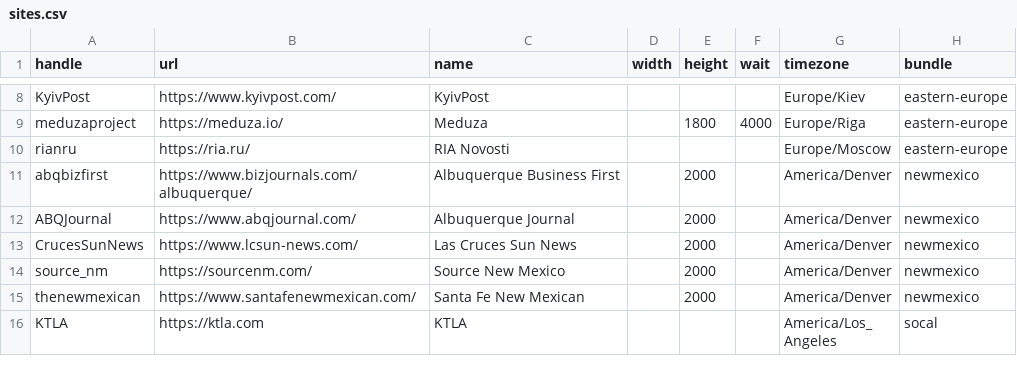
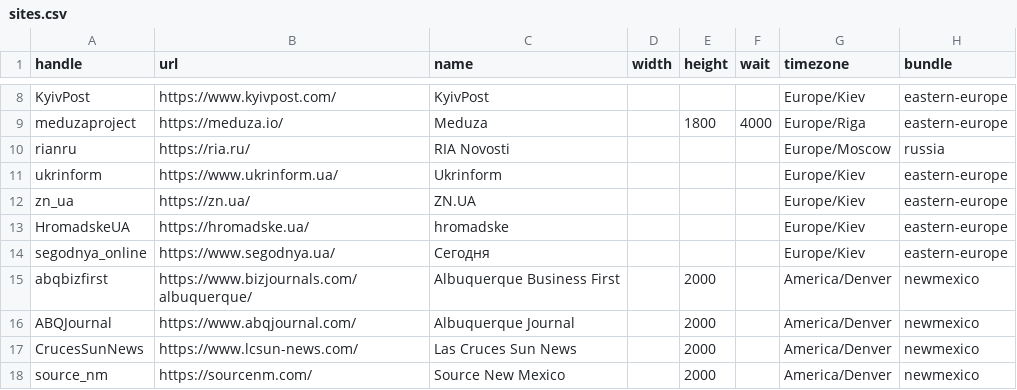
Before and after one commit to simonw/news-homepages, a CSV file: newshomepages/sources/sites.csv, drawn as a sheet; only a part is shown, gaps mark what is left out; the shorter side is filled out with more unchanged rows.

Commit message:
Add more Eastern European sites

```diff
--- a/newshomepages/sources/sites.csv
+++ b/newshomepages/sources/sites.csv
@@ -9,3 +9,7 @@ KyivPost,https://www.kyivpost.com/,KyivPost,,,,Europe/Kiev,eastern-europe
 meduzaproject,https://meduza.io/,Meduza,,1800,4000,Europe/Riga,eastern-europe
-rianru,https://ria.ru/,RIA Novosti,,,,Europe/Moscow,eastern-europe
+rianru,https://ria.ru/,RIA Novosti,,,,Europe/Moscow,russia
+ukrinform,https://www.ukrinform.ua/,Ukrinform,,,,Europe/Kiev,eastern-europe
+zn_ua,https://zn.ua/,ZN.UA,,,,Europe/Kiev,eastern-europe
+HromadskeUA,https://hromadske.ua/,hromadske,,,,Europe/Kiev,eastern-europe
+segodnya_online,https://www.segodnya.ua/,Сегодня,,,,Europe/Kiev,eastern-europe
 abqbizfirst,https://www.bizjournals.com/albuquerque/,Albuquerque Business First,,2000,,America/Denver,newmexico
```
